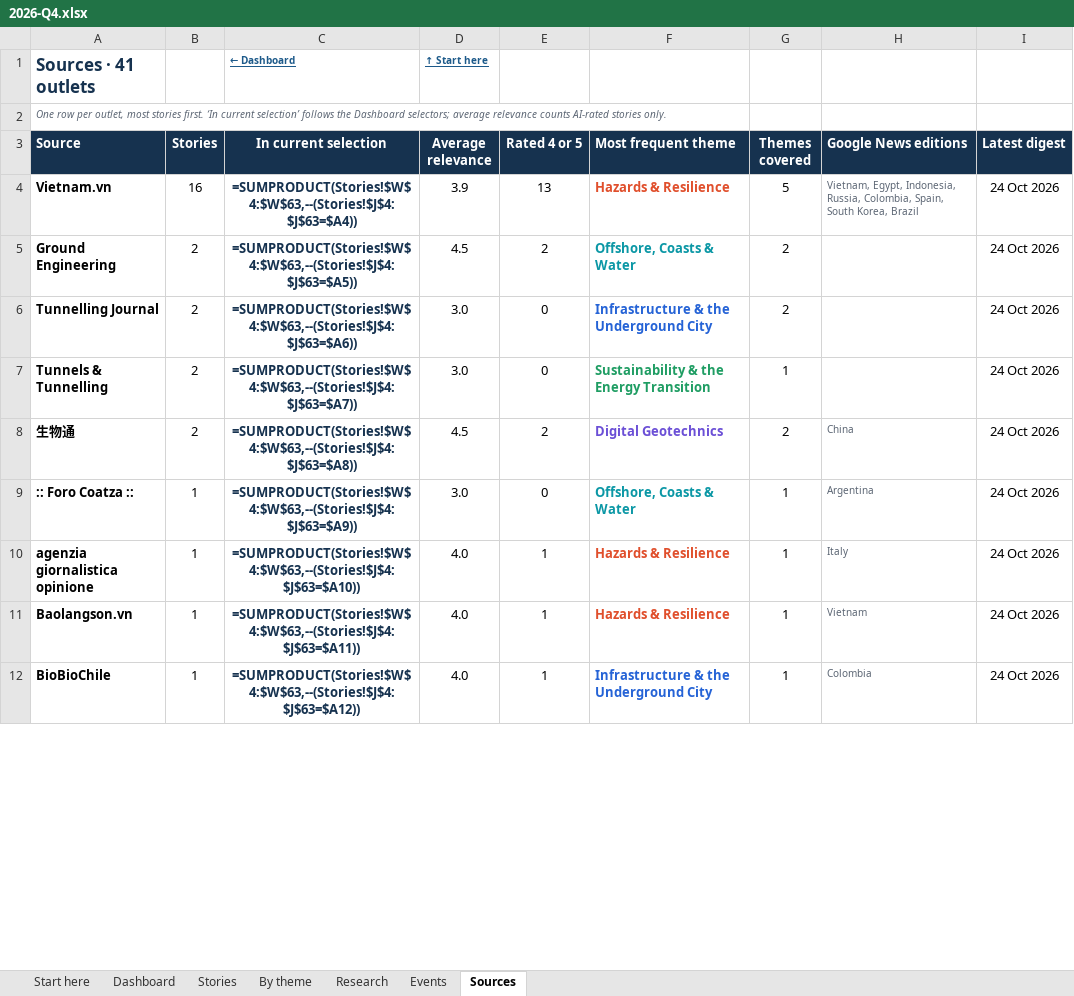
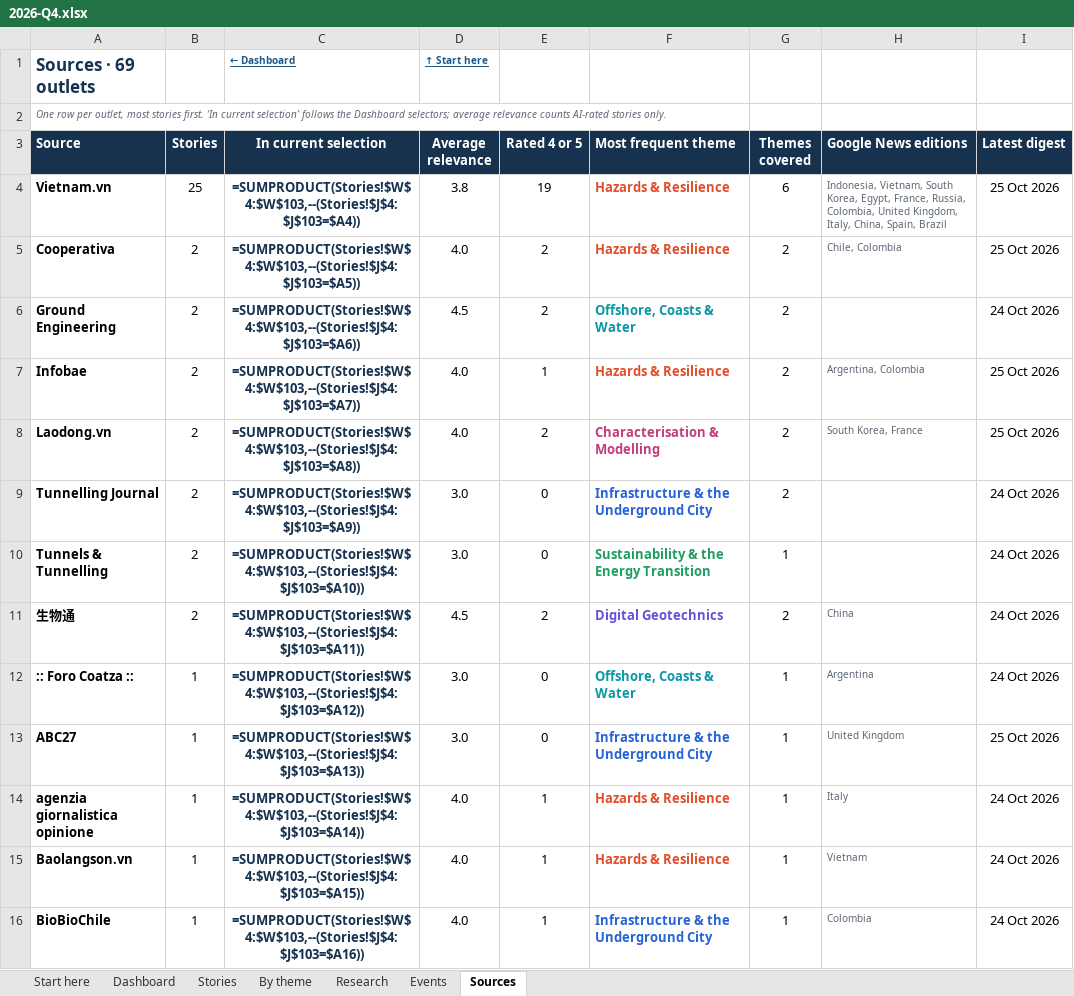
Before and after one commit to monabadr12/geotech-news, an Excel workbook: docs/exports/2026-Q4.xlsx, sheet Sources, drawn as a sheet; only a part is shown; values as stored, in another font and other column widths than the file's, no borders; formulas without a stored value are shown as written; conditional formats and table styles not drawn; addresses are those after the commit; the diff covers the shown part only; the diff names each change by its address in the sheet, - before the commit and + after, or states it on an @@ line.

Commit message:
Digest 2026-10-25

```diff
--- a/docs/exports/2026-Q4.xlsx (sheet Sources)
+++ b/docs/exports/2026-Q4.xlsx (sheet Sources)
-A1 (Source): Sources · 41 outlets
+A1 (Source): Sources · 69 outlets
-B4 (Stories): 16
+B4 (Stories): 25
-C4 (In current selection): =SUMPRODUCT(Stories!$W$4:$W$63,--(Stories!$J$4:$J$63=$A4))
+C4 (In current selection): =SUMPRODUCT(Stories!$W$4:$W$103,--(Stories!$J$4:$J$103=$A4))
-D4 (Average relevance): 3.9
+D4 (Average relevance): 3.8
-E4 (Rated 4 or 5): 13
+E4 (Rated 4 or 5): 19
-G4 (Themes covered): 5
+G4 (Themes covered): 6
-H4 (Google News editions): Vietnam, Egypt, Indonesia, Russia, Colombia, Spain, South Korea, Brazil
+H4 (Google News editions): Indonesia, Vietnam, South Korea, Egypt, France, Russia, Colombia, United Kingdom, Italy, China, Spain, Brazil
-I4 (Latest digest): 24 Oct 2026
+I4 (Latest digest): 25 Oct 2026
+row 5: Cooperativa | 2 | =SUMPRODUCT(Stories!$W$4:$W$103,--(Stories!$J$4:$J$103=$A5)) | 4.0 | 2 | Hazards & Resilience | 2 | Chile, Colombia | 25 Oct 2026
-C6 (In current selection): =SUMPRODUCT(Stories!$W$4:$W$63,--(Stories!$J$4:$J$63=$A5))
+C6 (In current selection): =SUMPRODUCT(Stories!$W$4:$W$103,--(Stories!$J$4:$J$103=$A6))
+row 7: Infobae | 2 | =SUMPRODUCT(Stories!$W$4:$W$103,--(Stories!$J$4:$J$103=$A7)) | 4.0 | 1 | Hazards & Resilience | 2 | Argentina, Colombia | 25 Oct 2026
+row 8: Laodong.vn | 2 | =SUMPRODUCT(Stories!$W$4:$W$103,--(Stories!$J$4:$J$103=$A8)) | 4.0 | 2 | Characterisation & Modelling | 2 | South Korea, France | 25 Oct 2026
-C9 (In current selection): =SUMPRODUCT(Stories!$W$4:$W$63,--(Stories!$J$4:$J$63=$A6))
+C9 (In current selection): =SUMPRODUCT(Stories!$W$4:$W$103,--(Stories!$J$4:$J$103=$A9))
-C10 (In current selection): =SUMPRODUCT(Stories!$W$4:$W$63,--(Stories!$J$4:$J$63=$A7))
+C10 (In current selection): =SUMPRODUCT(Stories!$W$4:$W$103,--(Stories!$J$4:$J$103=$A10))
-C11 (In current selection): =SUMPRODUCT(Stories!$W$4:$W$63,--(Stories!$J$4:$J$63=$A8))
+C11 (In current selection): =SUMPRODUCT(Stories!$W$4:$W$103,--(Stories!$J$4:$J$103=$A11))
-C12 (In current selection): =SUMPRODUCT(Stories!$W$4:$W$63,--(Stories!$J$4:$J$63=$A9))
+C12 (In current selection): =SUMPRODUCT(Stories!$W$4:$W$103,--(Stories!$J$4:$J$103=$A12))
+row 13: ABC27 | 1 | =SUMPRODUCT(Stories!$W$4:$W$103,--(Stories!$J$4:$J$103=$A13)) | 3.0 | 0 | Infrastructure & the Underground City | 1 | United Kingdom | 25 Oct 2026
-C14 (In current selection): =SUMPRODUCT(Stories!$W$4:$W$63,--(Stories!$J$4:$J$63=$A10))
+C14 (In current selection): =SUMPRODUCT(Stories!$W$4:$W$103,--(Stories!$J$4:$J$103=$A14))
-C15 (In current selection): =SUMPRODUCT(Stories!$W$4:$W$63,--(Stories!$J$4:$J$63=$A11))
+C15 (In current selection): =SUMPRODUCT(Stories!$W$4:$W$103,--(Stories!$J$4:$J$103=$A15))
-C16 (In current selection): =SUMPRODUCT(Stories!$W$4:$W$63,--(Stories!$J$4:$J$63=$A12))
+C16 (In current selection): =SUMPRODUCT(Stories!$W$4:$W$103,--(Stories!$J$4:$J$103=$A16))
```
Also changed, not shown: 25 added rows, 1 removed row and 31 edited cells elsewhere in this sheet, sheet Stories, sheet By theme, sheet Dashboard, sheet Research, sheet Start here, hidden cells, charts or pictures, docs/exports/geotech-news-archive.xlsx, 22 other files.
